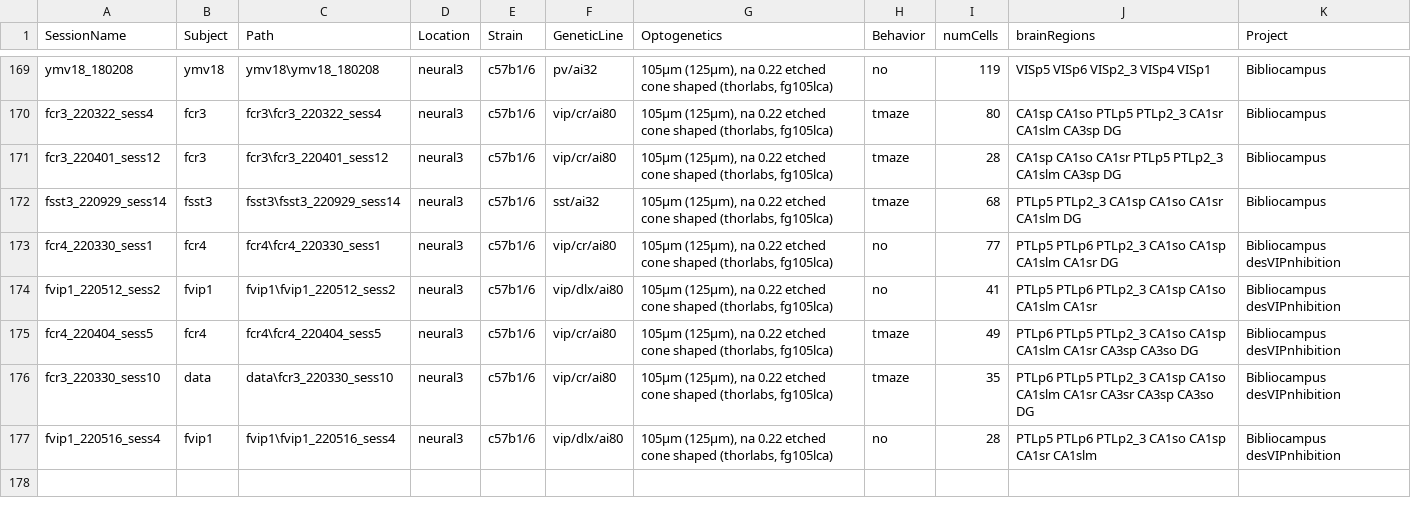
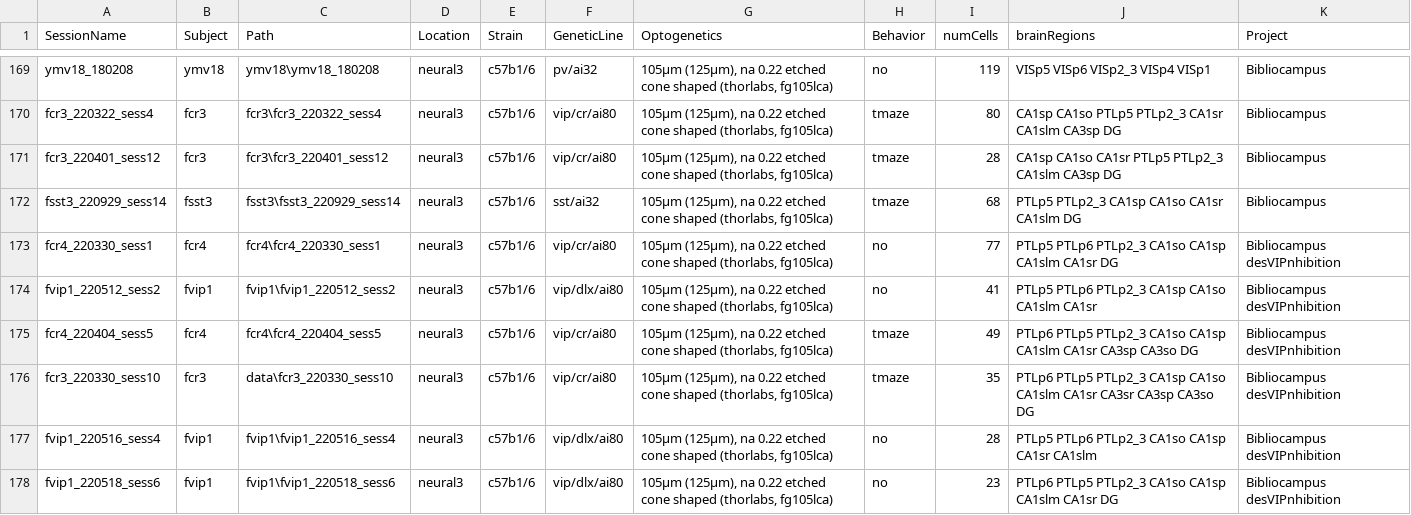
Before and after one commit to valegarman/HippoCookBook, a CSV file: indexedSessions.csv, drawn as a sheet; only a part is shown, gaps mark what is left out.

Commit message:
Added Session: fVIP1_220518_sess6

```diff
--- a/indexedSessions.csv
+++ b/indexedSessions.csv
@@ -175,3 +175,4 @@ fvip1_220512_sess2,fvip1,fvip1\fvip1_220512_sess2,neural3,c57b1/6,vip/dlx/ai80,"
 fcr4_220404_sess5,fcr4,fcr4\fcr4_220404_sess5,neural3,c57b1/6,vip/cr/ai80,"105µm (125µm), na 0.22 etched cone shaped (thorlabs, fg105lca)",tmaze,49,PTLp6 PTLp5 PTLp2_3 CA1so CA1sp CA1slm CA1sr CA3sp CA3so DG,Bibliocampus desVIPnhibition
-fcr3_220330_sess10,data,data\fcr3_220330_sess10,neural3,c57b1/6,vip/cr/ai80,"105µm (125µm), na 0.22 etched cone shaped (thorlabs, fg105lca)",tmaze,35,PTLp6 PTLp5 PTLp2_3 CA1sp CA1so CA1slm CA1sr CA3sr CA3sp CA3so DG,Bibliocampus desVIPnhibition
+fcr3_220330_sess10,fcr3,data\fcr3_220330_sess10,neural3,c57b1/6,vip/cr/ai80,"105µm (125µm), na 0.22 etched cone shaped (thorlabs, fg105lca)",tmaze,35,PTLp6 PTLp5 PTLp2_3 CA1sp CA1so CA1slm CA1sr CA3sr CA3sp CA3so DG,Bibliocampus desVIPnhibition
 fvip1_220516_sess4,fvip1,fvip1\fvip1_220516_sess4,neural3,c57b1/6,vip/dlx/ai80,"105µm (125µm), na 0.22 etched cone shaped (thorlabs, fg105lca)",no,28,PTLp5 PTLp6 PTLp2_3 CA1so CA1sp CA1sr CA1slm,Bibliocampus desVIPnhibition
+fvip1_220518_sess6,fvip1,fvip1\fvip1_220518_sess6,neural3,c57b1/6,vip/dlx/ai80,"105µm (125µm), na 0.22 etched cone shaped (thorlabs, fg105lca)",no,23,PTLp6 PTLp5 PTLp2_3 CA1so CA1sp CA1slm CA1sr DG,Bibliocampus desVIPnhibition
```
